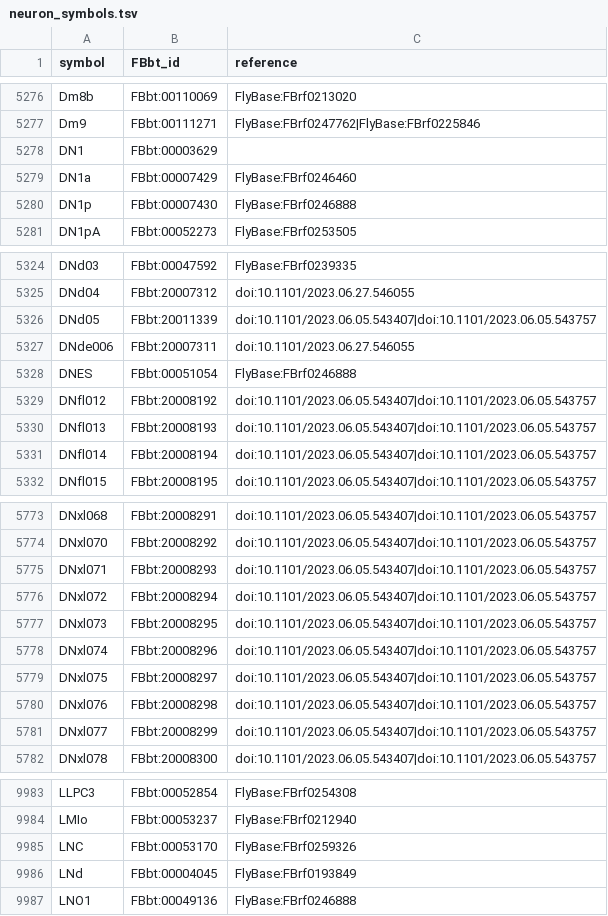
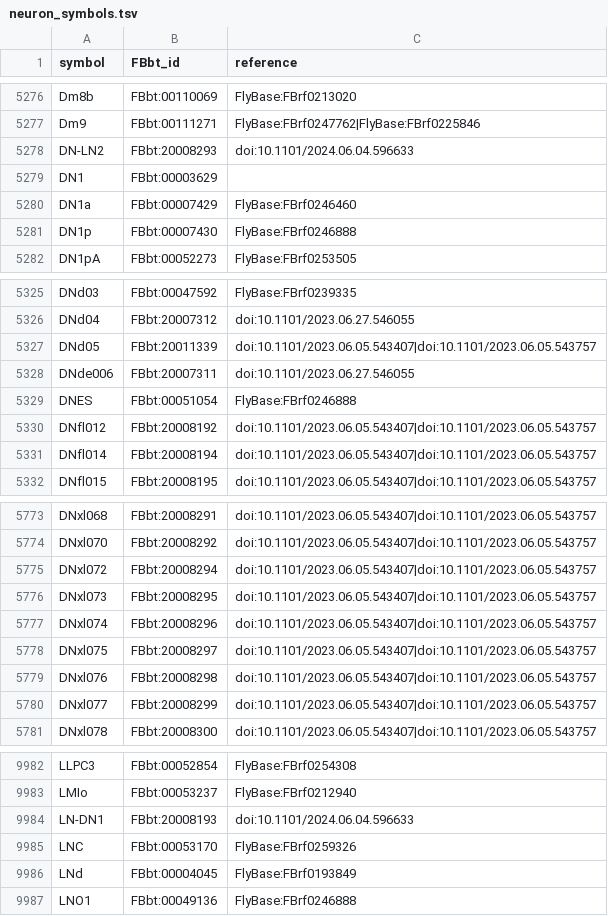
Before and after one commit to FlyBase/drosophila-anatomy-developmental-ontology, a TSV file: src/ontology/neuron_symbols.tsv, drawn as a sheet; only a part is shown, gaps mark what is left out.

```diff
--- a/src/ontology/neuron_symbols.tsv
+++ b/src/ontology/neuron_symbols.tsv
@@ -5277,2 +5277,3 @@ Dm8b	FBbt:00110069	FlyBase:FBrf0213020
 Dm9	FBbt:00111271	FlyBase:FBrf0247762|FlyBase:FBrf0225846
+DN-LN2	FBbt:20008293	doi:10.1101/2024.06.04.596633
 DN1	FBbt:00003629	
@@ -5329,3 +5330,2 @@ DNES	FBbt:00051054	FlyBase:FBrf0246888
 DNfl012	FBbt:20008192	doi:10.1101/2023.06.05.543407|doi:10.1101/2023.06.05.543757
-DNfl013	FBbt:20008193	doi:10.1101/2023.06.05.543407|doi:10.1101/2023.06.05.543757
 DNfl014	FBbt:20008194	doi:10.1101/2023.06.05.543407|doi:10.1101/2023.06.05.543757
@@ -5774,3 +5774,2 @@ DNxl068	FBbt:20008291	doi:10.1101/2023.06.05.543407|doi:10.1101/2023.06.05.54375
 DNxl070	FBbt:20008292	doi:10.1101/2023.06.05.543407|doi:10.1101/2023.06.05.543757
-DNxl071	FBbt:20008293	doi:10.1101/2023.06.05.543407|doi:10.1101/2023.06.05.543757
 DNxl072	FBbt:20008294	doi:10.1101/2023.06.05.543407|doi:10.1101/2023.06.05.543757
@@ -9984,2 +9983,3 @@ LLPC3	FBbt:00052854	FlyBase:FBrf0254308
 LMIo	FBbt:00053237	FlyBase:FBrf0212940
+LN-DN1	FBbt:20008193	doi:10.1101/2024.06.04.596633
 LNC	FBbt:00053170	FlyBase:FBrf0259326
```
Also changed, not shown: 1 other file.
